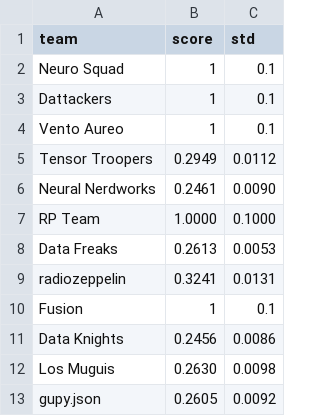
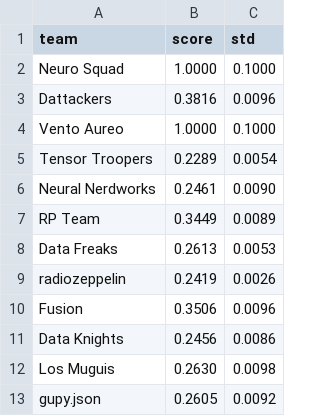
Before and after one commit to dgamboa-baubap/baubapaichallenge-dashboard, a CSV file: data/data_challenge01.csv, drawn as a sheet.

```diff
--- a/data/data_challenge01.csv
+++ b/data/data_challenge01.csv
@@ -1,11 +1,11 @@
 team,score,std
-Neuro Squad,1,0.1
-Dattackers,1,0.1
-Vento Aureo,1,0.1
-Tensor Troopers,0.2949,0.0112
+Neuro Squad,1.0000,0.1000
+Dattackers,0.3816,0.0096
+Vento Aureo,1.0000,0.1000
+Tensor Troopers,0.2289,0.0054
 Neural Nerdworks,0.2461,0.0090
-RP Team,1.0000,0.1000
+RP Team,0.3449,0.0089
 Data Freaks,0.2613,0.0053
-radiozeppelin,0.3241,0.0131
-Fusion,1,0.1
+radiozeppelin,0.2419,0.0026
+Fusion,0.3506,0.0096
 Data Knights,0.2456,0.0086
```
Also changed, not shown: data/data_challenge02.csv, 1 other file.
